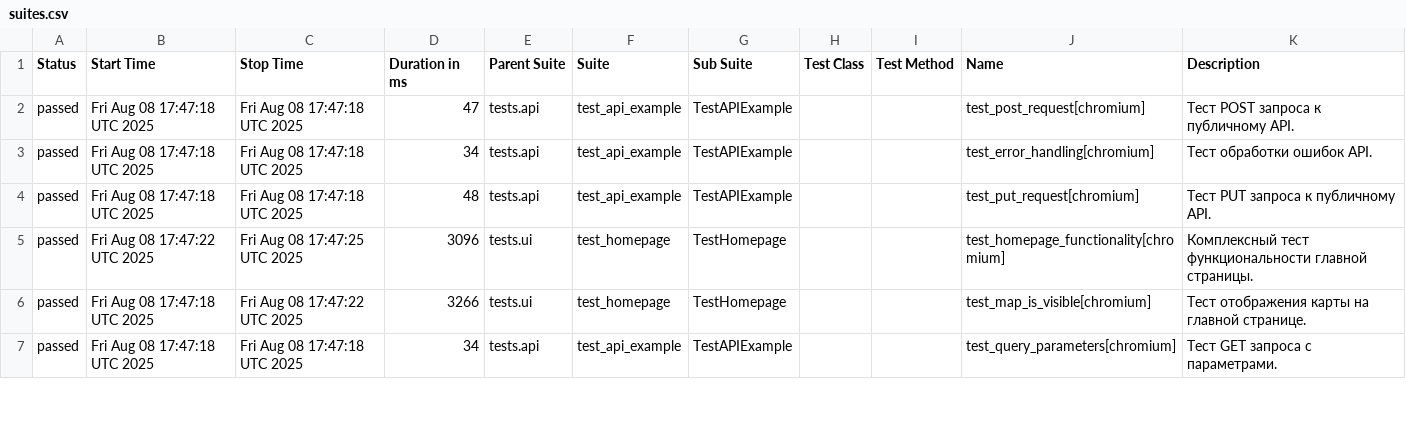
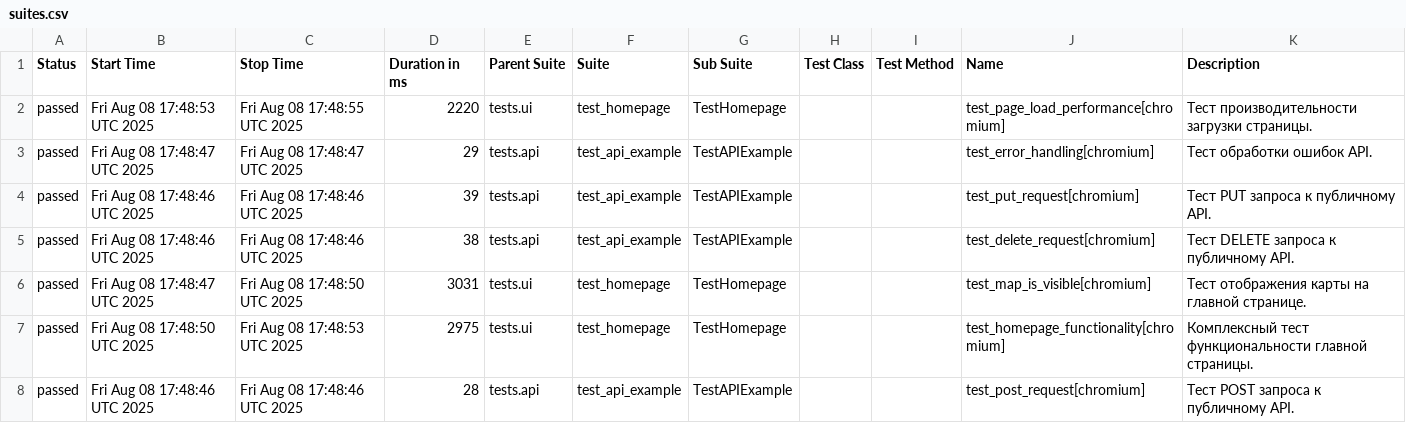
Before and after one commit to evometaio/catalog_autotests, a CSV file: data/suites.csv, drawn as a sheet; only a part is shown; the diff covers the shown part only.

```diff
--- a/data/suites.csv
+++ b/data/suites.csv
@@ -1,7 +1,8 @@
 "Status","Start Time","Stop Time","Duration in ms","Parent Suite","Suite","Sub Suite","Test Class","Test Method","Name","Description"
-"passed","Fri Aug 08 17:47:18 UTC 2025","Fri Aug 08 17:47:18 UTC 2025","47","tests.api","test_api_example","TestAPIExample","","","test_post_request[chromium]","Тест POST запроса к публичному API."
-"passed","Fri Aug 08 17:47:18 UTC 2025","Fri Aug 08 17:47:18 UTC 2025","34","tests.api","test_api_example","TestAPIExample","","","test_error_handling[chromium]","Тест обработки ошибок API."
-"passed","Fri Aug 08 17:47:18 UTC 2025","Fri Aug 08 17:47:18 UTC 2025","48","tests.api","test_api_example","TestAPIExample","","","test_put_request[chromium]","Тест PUT запроса к публичному API."
-"passed","Fri Aug 08 17:47:22 UTC 2025","Fri Aug 08 17:47:25 UTC 2025","3096","tests.ui","test_homepage","TestHomepage","","","test_homepage_functionality[chromium]","Комплексный тест функциональности главной страницы."
-"passed","Fri Aug 08 17:47:18 UTC 2025","Fri Aug 08 17:47:22 UTC 2025","3266","tests.ui","test_homepage","TestHomepage","","","test_map_is_visible[chromium]","Тест отображения карты на главной странице."
-"passed","Fri Aug 08 17:47:18 UTC 2025","Fri Aug 08 17:47:18 UTC 2025","34","tests.api","test_api_example","TestAPIExample","","","test_query_parameters[chromium]","Тест GET запроса с параметрами."
+"passed","Fri Aug 08 17:48:53 UTC 2025","Fri Aug 08 17:48:55 UTC 2025","2220","tests.ui","test_homepage","TestHomepage","","","test_page_load_performance[chromium]","Тест производительности загрузки страницы."
+"passed","Fri Aug 08 17:48:47 UTC 2025","Fri Aug 08 17:48:47 UTC 2025","29","tests.api","test_api_example","TestAPIExample","","","test_error_handling[chromium]","Тест обработки ошибок API."
+"passed","Fri Aug 08 17:48:46 UTC 2025","Fri Aug 08 17:48:46 UTC 2025","39","tests.api","test_api_example","TestAPIExample","","","test_put_request[chromium]","Тест PUT запроса к публичному API."
+"passed","Fri Aug 08 17:48:46 UTC 2025","Fri Aug 08 17:48:46 UTC 2025","38","tests.api","test_api_example","TestAPIExample","","","test_delete_request[chromium]","Тест DELETE запроса к публичному API."
+"passed","Fri Aug 08 17:48:47 UTC 2025","Fri Aug 08 17:48:50 UTC 2025","3031","tests.ui","test_homepage","TestHomepage","","","test_map_is_visible[chromium]","Тест отображения карты на главной странице."
+"passed","Fri Aug 08 17:48:50 UTC 2025","Fri Aug 08 17:48:53 UTC 2025","2975","tests.ui","test_homepage","TestHomepage","","","test_homepage_functionality[chromium]","Комплексный тест функциональности главной страницы."
+"passed","Fri Aug 08 17:48:46 UTC 2025","Fri Aug 08 17:48:46 UTC 2025","28","tests.api","test_api_example","TestAPIExample","","","test_post_request[chromium]","Тест POST запроса к публичному API."
```
Also changed, not shown: 1 removed row and 10 edited cells elsewhere in this file, data/behaviors.csv, 39 other files.
